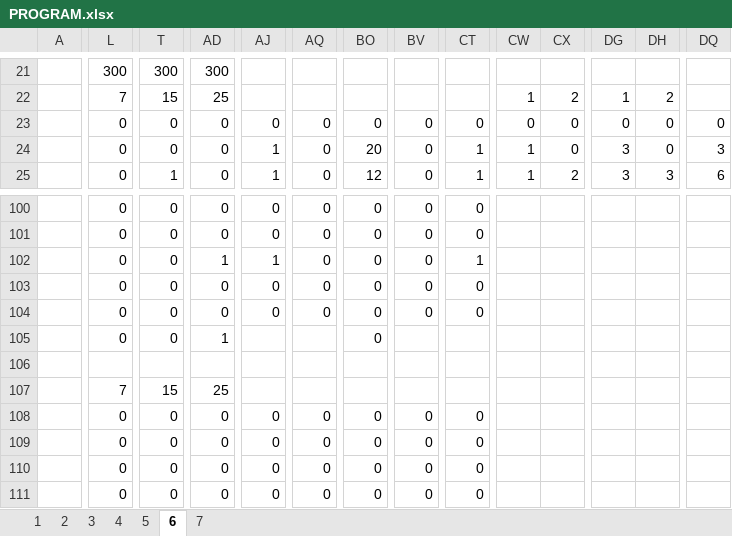
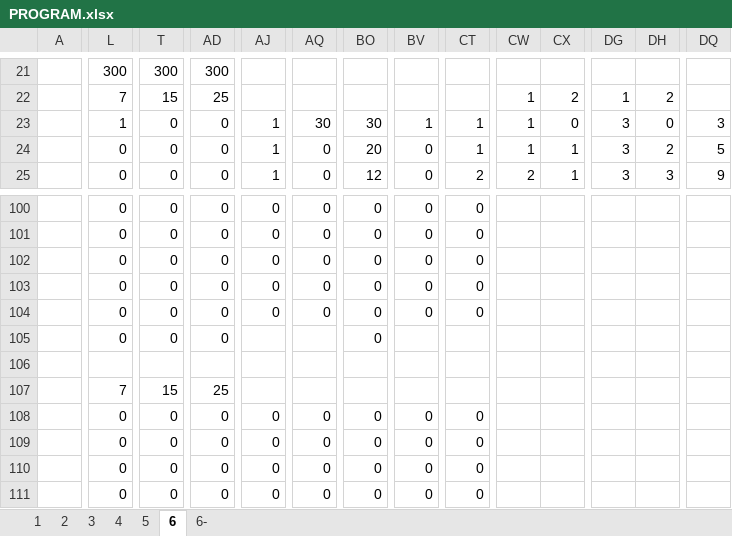
Before and after one commit to matoomgh/IS_EXCEL_SHEET, an Excel workbook: PROGRAM.xlsx, sheet 6, drawn as a sheet; only a part is shown, gaps mark what is left out; values as stored, in another font and other column widths than the file's, no borders; conditional formats not drawn; the diff covers the shown part only; the diff names each change by its address in the sheet, - before the commit and + after, or states it on an @@ line.

Commit message:
BUG FIX

```diff
--- a/PROGRAM.xlsx (sheet 6)
+++ b/PROGRAM.xlsx (sheet 6)
-sheet tab: 7
+sheet tab: 6-
-L23: 0
+L23: 1
-AJ23: 0
+AJ23: 1
-AQ23: 0
+AQ23: 30
-BO23: 0
+BO23: 30
-BV23: 0
+BV23: 1
-CT23: 0
+CT23: 1
-CW23: 0
+CW23: 1
-DG23: 0
+DG23: 3
-DQ23: 0
+DQ23: 3
-CX24: 0
+CX24: 1
-DH24: 0
+DH24: 2
-DQ24: 3
+DQ24: 5
-T25: 1
+T25: 0
-CT25: 1
+CT25: 2
-CW25: 1
+CW25: 2
-CX25: 2
+CX25: 1
-DQ25: 6
+DQ25: 9
-AD102: 1
+AD102: 0
-AJ102: 1
+AJ102: 0
-CT102: 1
+CT102: 0
-AD105: 1
+AD105: 0
```
Also changed, not shown: 358 edited cells elsewhere in this sheet, formulas that keep their value.
